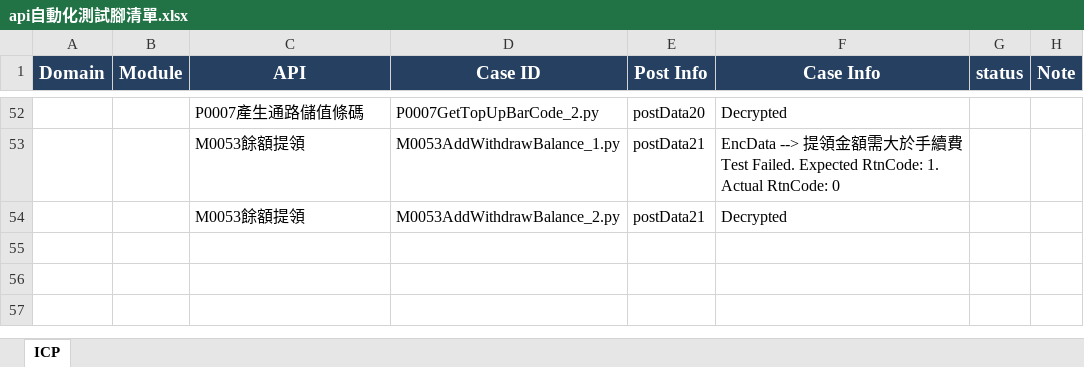
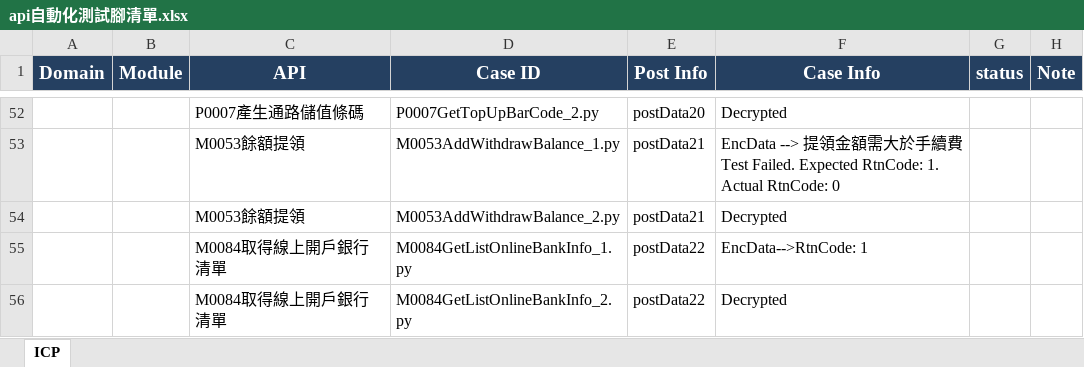
Before and after one commit to Athena20230322/testicashapi, an Excel workbook: api自動化測試腳清單.xlsx, sheet ICP, drawn as a sheet; only a part is shown, gaps mark what is left out; values as stored, in another font and other column widths than the file's, no borders; the diff names each change by its address in the sheet, - before the commit and + after, or states it on an @@ line.

```diff
--- a/api自動化測試腳清單.xlsx (sheet ICP)
+++ b/api自動化測試腳清單.xlsx (sheet ICP)
+row 55:  |  | M0084取得線上開戶銀行清單 | M0084GetListOnlineBankInfo_1.py | postData22 | EncData-->RtnCode: 1
+row 56:  |  | M0084取得線上開戶銀行清單 | M0084GetListOnlineBankInfo_2.py | postData22 | Decrypted
```
Also changed, not shown: 3 other files.
